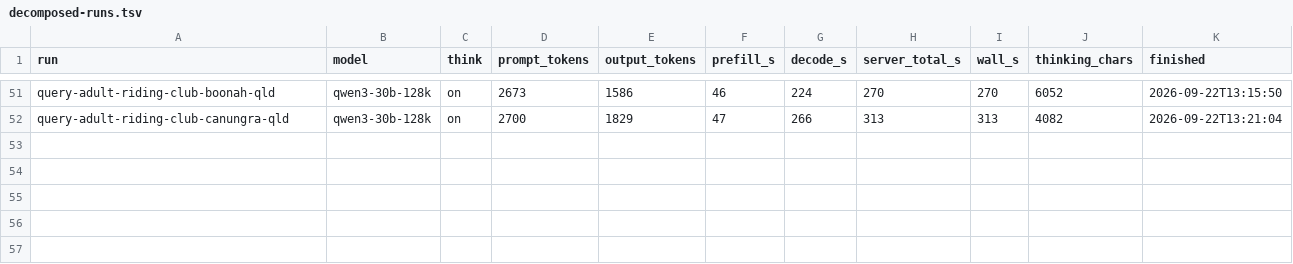
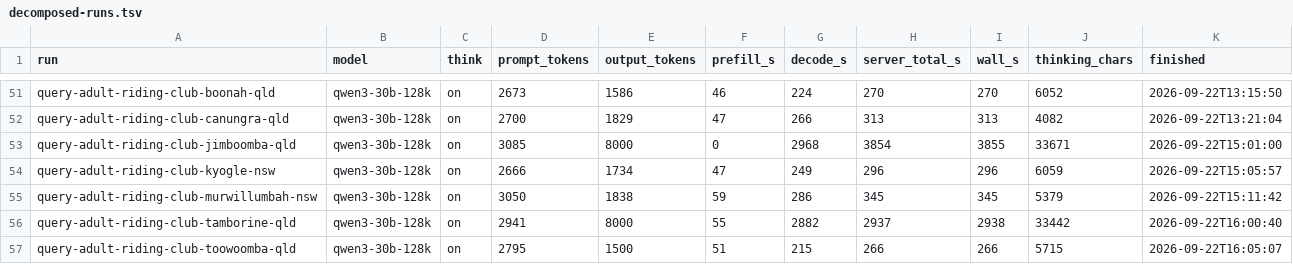
Before and after one commit to overseers-desk/skillbooks, a TSV file: outreach-spar/experiments/exp-sonnet-vs-local-llm/spar-s-ollama-qwen3-30b-a3b/decomposed-runs.tsv, drawn as a sheet; only a part is shown, gaps mark what is left out; the diff names each change by its address in the sheet, - before the commit and + after, or states it on an @@ line.

```diff
--- a/outreach-spar/experiments/exp-sonnet-vs-local-llm/spar-s-ollama-qwen3-30b-a3b/decomposed-runs.tsv
+++ b/outreach-spar/experiments/exp-sonnet-vs-local-llm/spar-s-ollama-qwen3-30b-a3b/decomposed-runs.tsv
+row 53: query-adult-riding-club-jimboomba-qld | qwen3-30b-128k | on | 3085 | 8000 | 0 | 2968 | 3854 | 3855 | 33671 | 2026-09-22T15:01:00
+row 54: query-adult-riding-club-kyogle-nsw | qwen3-30b-128k | on | 2666 | 1734 | 47 | 249 | 296 | 296 | 6059 | 2026-09-22T15:05:57
+row 55: query-adult-riding-club-murwillumbah-nsw | qwen3-30b-128k | on | 3050 | 1838 | 59 | 286 | 345 | 345 | 5379 | 2026-09-22T15:11:42
+row 56: query-adult-riding-club-tamborine-qld | qwen3-30b-128k | on | 2941 | 8000 | 55 | 2882 | 2937 | 2938 | 33442 | 2026-09-22T16:00:40
+row 57: query-adult-riding-club-toowoomba-qld | qwen3-30b-128k | on | 2795 | 1500 | 51 | 215 | 266 | 266 | 5715 | 2026-09-22T16:05:07
```
Also changed, not shown: 1 other file.
